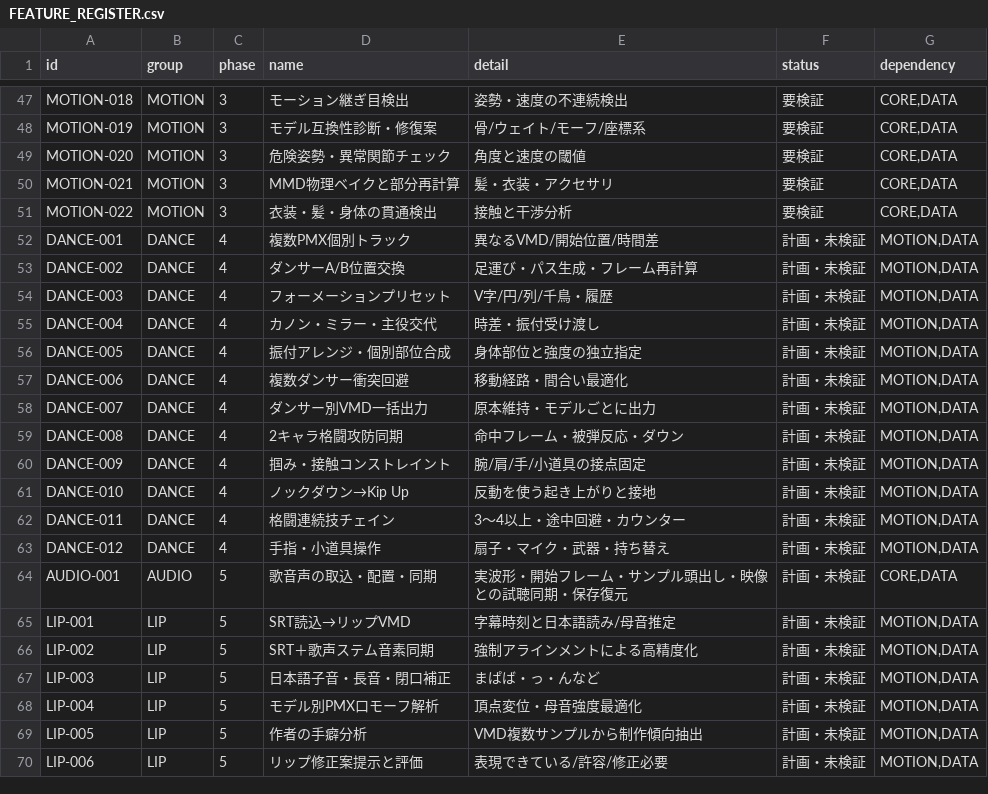
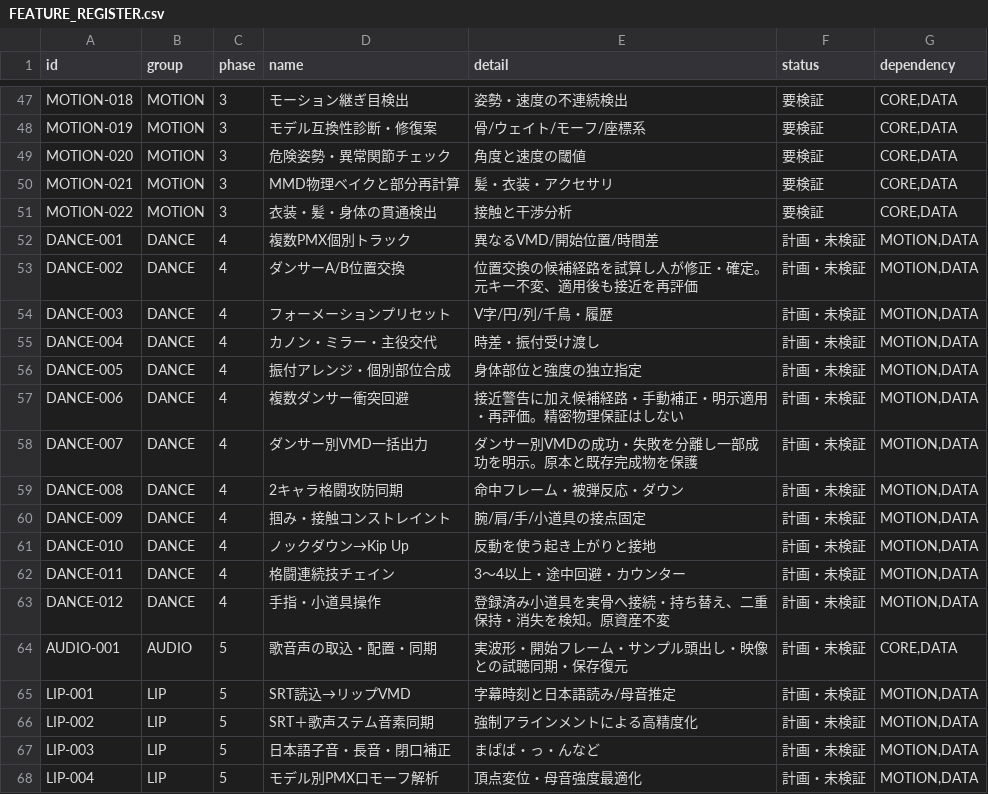
Before and after one commit to baisound/BAI_CREATER_STUDIO, a CSV file: docs/roadmap/FEATURE_REGISTER.csv, drawn as a sheet; only a part is shown, gaps mark what is left out; the shorter side is filled out with more unchanged rows.

```diff
--- a/docs/roadmap/FEATURE_REGISTER.csv
+++ b/docs/roadmap/FEATURE_REGISTER.csv
@@ -52,3 +52,3 @@ MOTION-022,MOTION,3,衣装・髪・身体の貫通検出,接触と干渉分析,
 DANCE-001,DANCE,4,複数PMX個別トラック,異なるVMD/開始位置/時間差,計画・未検証,"MOTION,DATA"
-DANCE-002,DANCE,4,ダンサーA/B位置交換,足運び・パス生成・フレーム再計算,計画・未検証,"MOTION,DATA"
+DANCE-002,DANCE,4,ダンサーA/B位置交換,位置交換の候補経路を試算し人が修正・確定。元キー不変、適用後も接近を再評価,計画・未検証,"MOTION,DATA"
 DANCE-003,DANCE,4,フォーメーションプリセット,V字/円/列/千鳥・履歴,計画・未検証,"MOTION,DATA"
@@ -56,4 +56,4 @@ DANCE-004,DANCE,4,カノン・ミラー・主役交代,時差・振付受け渡
 DANCE-005,DANCE,4,振付アレンジ・個別部位合成,身体部位と強度の独立指定,計画・未検証,"MOTION,DATA"
-DANCE-006,DANCE,4,複数ダンサー衝突回避,移動経路・間合い最適化,計画・未検証,"MOTION,DATA"
-DANCE-007,DANCE,4,ダンサー別VMD一括出力,原本維持・モデルごとに出力,計画・未検証,"MOTION,DATA"
+DANCE-006,DANCE,4,複数ダンサー衝突回避,接近警告に加え候補経路・手動補正・明示適用・再評価。精密物理保証はしない,計画・未検証,"MOTION,DATA"
+DANCE-007,DANCE,4,ダンサー別VMD一括出力,ダンサー別VMDの成功・失敗を分離し一部成功を明示。原本と既存完成物を保護,計画・未検証,"MOTION,DATA"
 DANCE-008,DANCE,4,2キャラ格闘攻防同期,命中フレーム・被弾反応・ダウン,計画・未検証,"MOTION,DATA"
@@ -62,3 +62,3 @@ DANCE-010,DANCE,4,ノックダウン→Kip Up,反動を使う起き上がりと
 DANCE-011,DANCE,4,格闘連続技チェイン,3〜4以上・途中回避・カウンター,計画・未検証,"MOTION,DATA"
-DANCE-012,DANCE,4,手指・小道具操作,扇子・マイク・武器・持ち替え,計画・未検証,"MOTION,DATA"
+DANCE-012,DANCE,4,手指・小道具操作,登録済み小道具を実骨へ接続・持ち替え、二重保持・消失を検知。原資産不変,計画・未検証,"MOTION,DATA"
 AUDIO-001,AUDIO,5,歌音声の取込・配置・同期,実波形・開始フレーム・サンプル頭出し・映像との試聴同期・保存復元,計画・未検証,"CORE,DATA"
```
Also changed, not shown: 9 other files.
